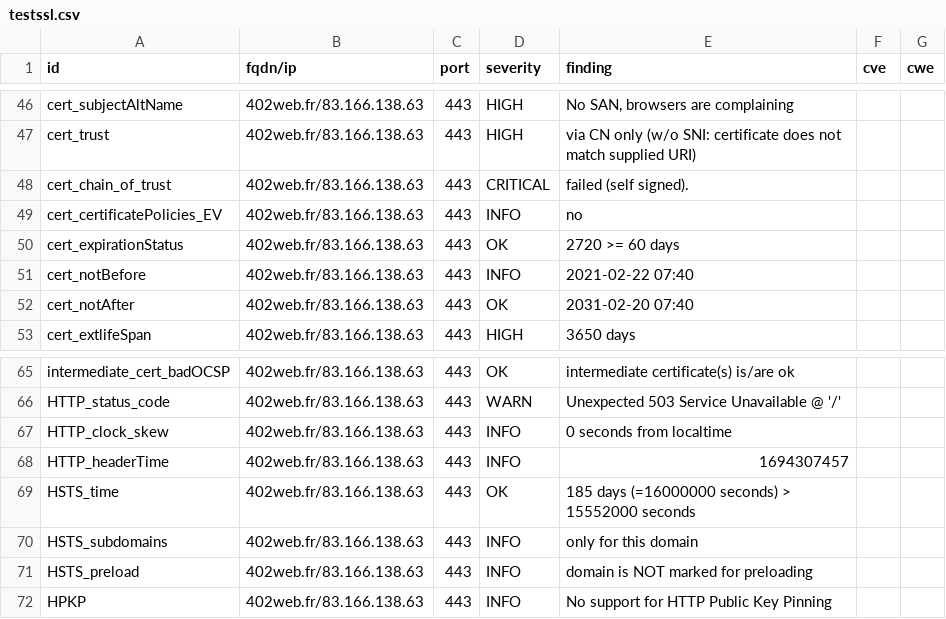
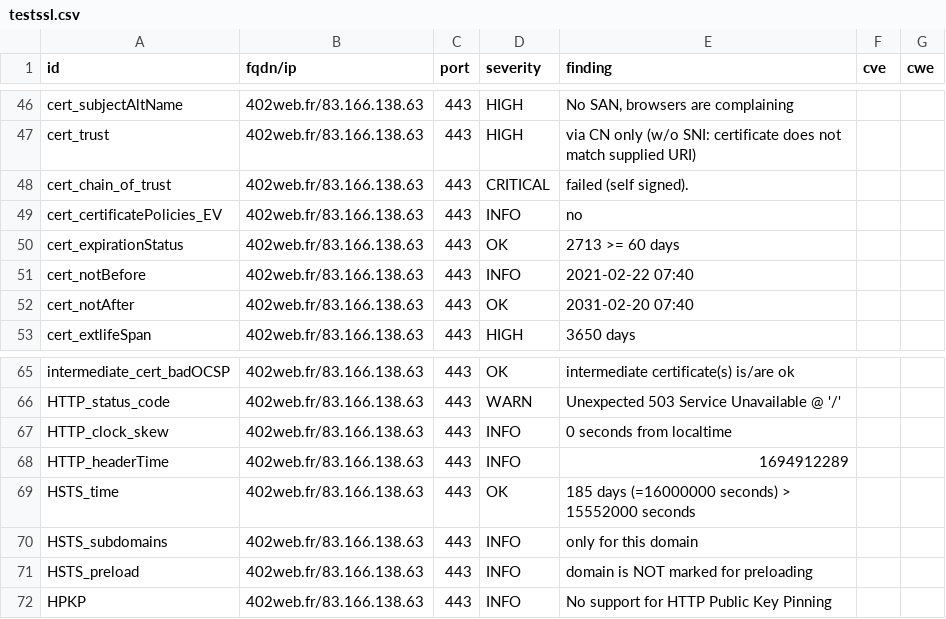
Before and after one commit to touffies/402web-dashboard, a CSV file: results/aHR0cDovLzQwMndlYi5mcg==/testssl.csv, drawn as a sheet; only a part is shown, gaps mark what is left out.

```diff
--- a/results/aHR0cDovLzQwMndlYi5mcg==/testssl.csv
+++ b/results/aHR0cDovLzQwMndlYi5mcg==/testssl.csv
@@ -49,3 +49,3 @@
 "cert_certificatePolicies_EV","402web.fr/83.166.138.63","443","INFO","no","",""
-"cert_expirationStatus","402web.fr/83.166.138.63","443","OK","2720 >= 60 days","",""
+"cert_expirationStatus","402web.fr/83.166.138.63","443","OK","2713 >= 60 days","",""
 "cert_notBefore","402web.fr/83.166.138.63","443","INFO","2021-02-22 07:40","",""
@@ -67,3 +67,3 @@
 "HTTP_clock_skew","402web.fr/83.166.138.63","443","INFO","0 seconds from localtime","",""
-"HTTP_headerTime","402web.fr/83.166.138.63","443","INFO","1694307457","",""
+"HTTP_headerTime","402web.fr/83.166.138.63","443","INFO","1694912289","",""
 "HSTS_time","402web.fr/83.166.138.63","443","OK","185 days (=16000000 seconds) > 15552000 seconds","",""
```
Also changed, not shown: 12 other files.
